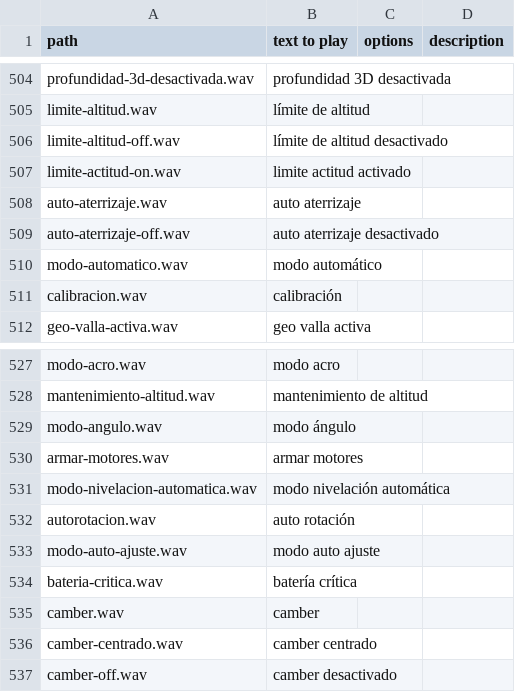
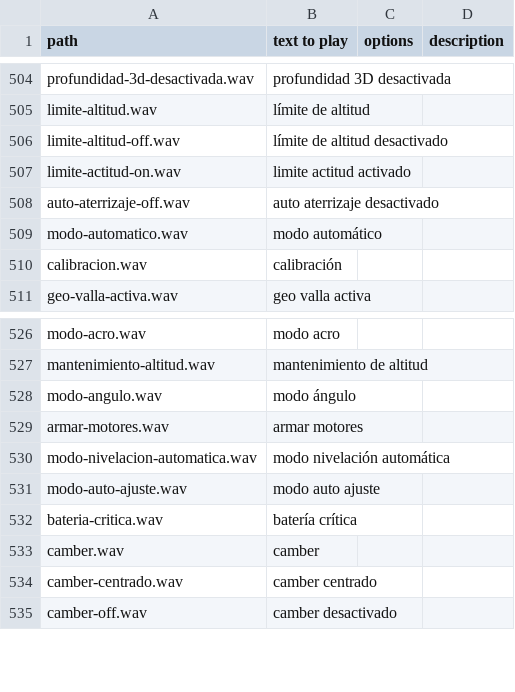
Before and after one commit to KevinFairgrieve/ETHOS-Feedback-Community, a CSV file: audio/es/es.csv, drawn as a sheet; only a part is shown, gaps mark what is left out; the diff names each change by its address in the sheet, - before the commit and + after, or states it on an @@ line.

Commit message:
Updated es.csv
Fixed two repetitions

```diff
--- a/audio/es/es.csv
+++ b/audio/es/es.csv
-row 508: auto-aterrizaje.wav | auto aterrizaje
-row 532: autorotacion.wav | auto rotación
```
